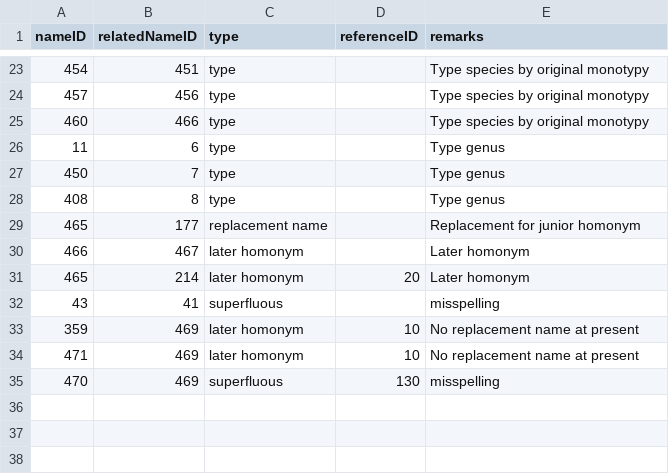
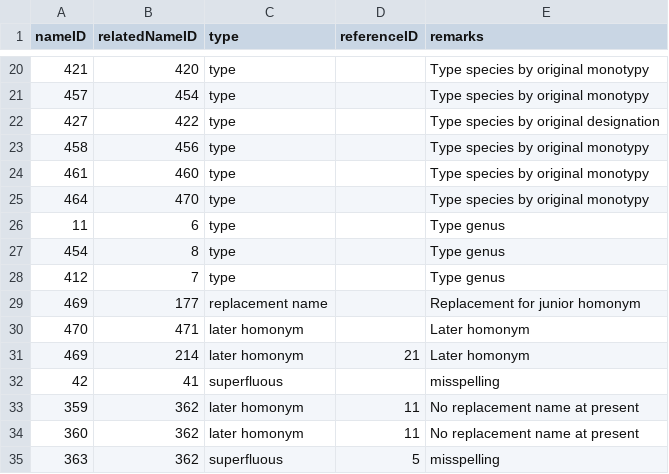
Before and after one commit to dhobern/alucitoidea, a CSV file: coldp/data/namerelation.csv, drawn as a sheet; only a part is shown, gaps mark what is left out; the diff covers the shown part only.

```diff
--- a/coldp/data/namerelation.csv
+++ b/coldp/data/namerelation.csv
@@ -23,13 +20,16 @@ nameID,relatedNameID,type,referenceID,remarks
-454,451,type,,Type species by original monotypy
-457,456,type,,Type species by original monotypy
-460,466,type,,Type species by original monotypy
+421,420,type,,Type species by original monotypy
+457,454,type,,Type species by original monotypy
+427,422,type,,Type species by original designation
+458,456,type,,Type species by original monotypy
+461,460,type,,Type species by original monotypy
+464,470,type,,Type species by original monotypy
 11,6,type,,Type genus
-450,7,type,,Type genus
-408,8,type,,Type genus
-465,177,replacement name,,Replacement for junior homonym
-466,467,later homonym,,Later homonym
-465,214,later homonym,20,Later homonym
-43,41,superfluous,,misspelling
-359,469,later homonym,10,No replacement name at present
-471,469,later homonym,10,No replacement name at present
-470,469,superfluous,130,misspelling
+454,8,type,,Type genus
+412,7,type,,Type genus
+469,177,replacement name,,Replacement for junior homonym
+470,471,later homonym,,Later homonym
+469,214,later homonym,21,Later homonym
+42,41,superfluous,,misspelling
+359,362,later homonym,11,No replacement name at present
+360,362,later homonym,11,No replacement name at present
+363,362,superfluous,5,misspelling
```
Also changed, not shown: 5 added rows, 8 removed rows and 20 edited cells elsewhere in this file, coldp/data/distribution.csv, coldp/data/name.csv, 4 other files.
